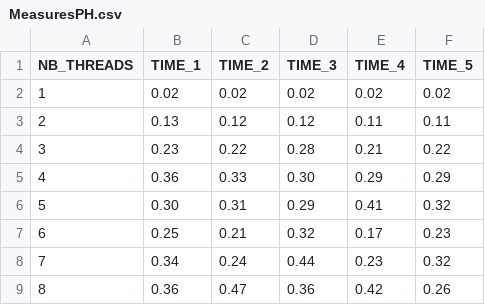
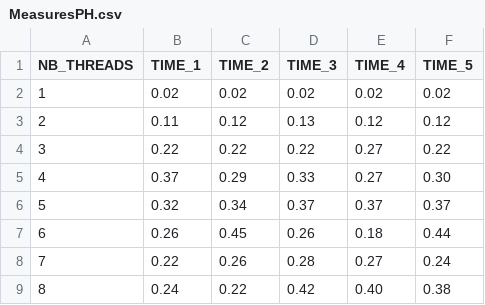
Before and after one commit to laaxus/SI-miniprojet1, a CSV file: Measures/MeasuresPH.csv, drawn as a sheet.

```diff
--- a/Measures/MeasuresPH.csv
+++ b/Measures/MeasuresPH.csv
@@ -2,8 +2,8 @@ NB_THREADS,TIME_1,TIME_2,TIME_3,TIME_4,TIME_5
 1,0.02,0.02,0.02,0.02,0.02
-2,0.13,0.12,0.12,0.11,0.11
-3,0.23,0.22,0.28,0.21,0.22
-4,0.36,0.33,0.30,0.29,0.29
-5,0.30,0.31,0.29,0.41,0.32
-6,0.25,0.21,0.32,0.17,0.23
-7,0.34,0.24,0.44,0.23,0.32
-8,0.36,0.47,0.36,0.42,0.26
+2,0.11,0.12,0.13,0.12,0.12
+3,0.22,0.22,0.22,0.27,0.22
+4,0.37,0.29,0.33,0.27,0.30
+5,0.32,0.34,0.37,0.37,0.37
+6,0.26,0.45,0.26,0.18,0.44
+7,0.22,0.26,0.28,0.27,0.24
+8,0.24,0.22,0.42,0.40,0.38
```
Also changed, not shown: Measures/MeasuresPC.csv, Measures/MeasuresTS.csv, 20 other files.
